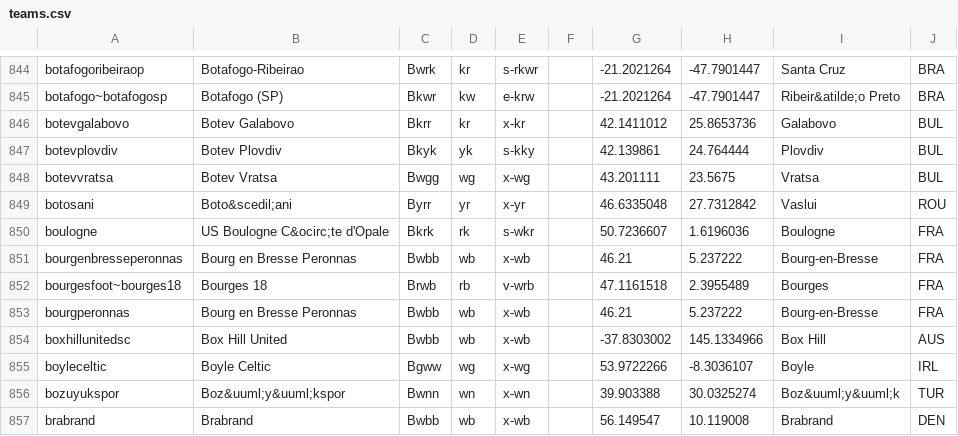
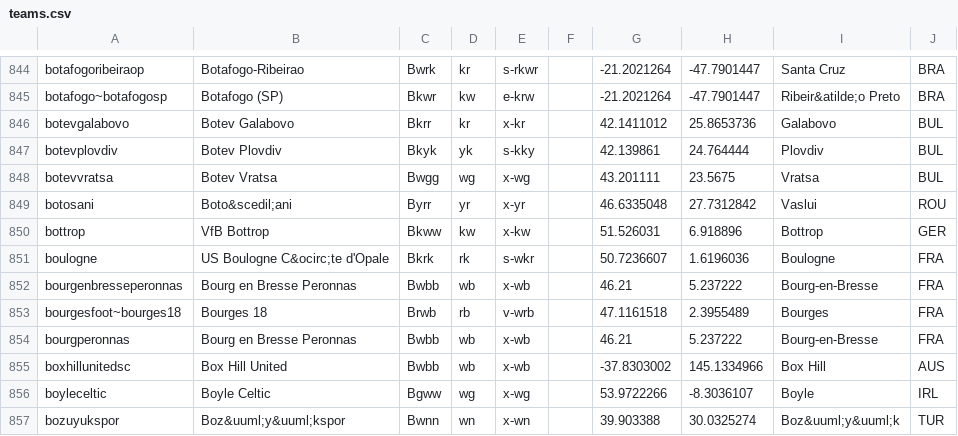
Before and after one commit to tshamilton/fitba, a CSV file: config/teams.csv, drawn as a sheet; only a part is shown, gaps mark what is left out; the shorter side is filled out with more unchanged rows.

Commit message:
moar

```diff
--- a/config/teams.csv
+++ b/config/teams.csv
@@ -849,2 +849,3 @@ botevvratsa,Botev Vratsa,Bwgg,wg,x-wg,,43.201111,23.5675,Vratsa,BUL
 botosani,Boto&scedil;ani,Byrr,yr,x-yr,,46.6335048,27.7312842,Vaslui,ROU
+bottrop,VfB Bottrop,Bkww,kw,x-kw,,51.526031,6.918896,Bottrop,GER
 boulogne,US Boulogne C&ocirc;te d'Opale,Bkrk,rk,s-wkr,,50.7236607,1.6196036,Boulogne,FRA
```
